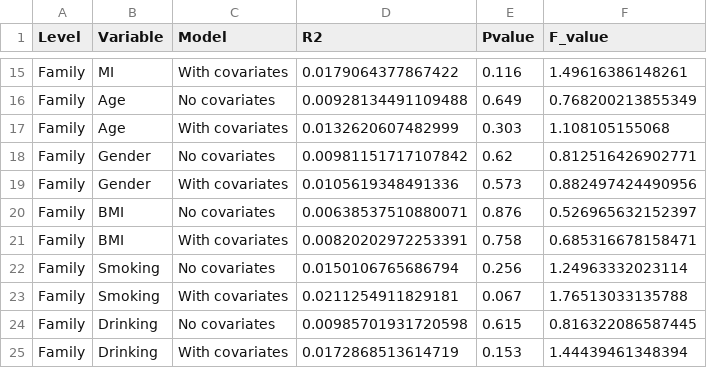
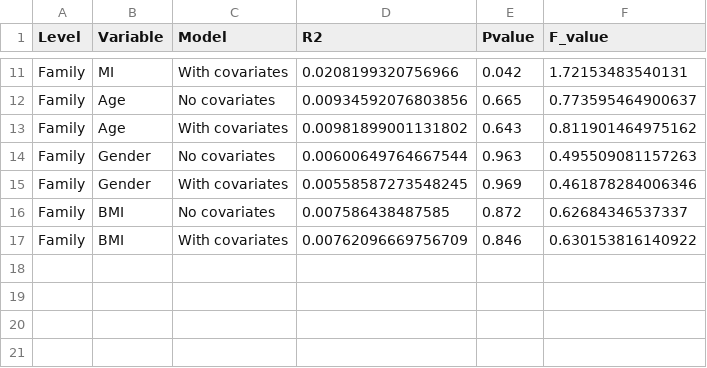
Before and after one commit to WuChenP/micro_MI, a CSV file: metagenome/Graphic/Variance_Decomposition_Bar_Chart/PERMANOVA_All_Results.csv, drawn as a sheet; only a part is shown, gaps mark what is left out; the diff covers the shown part only.

```diff
--- a/metagenome/Graphic/Variance_Decomposition_Bar_Chart/PERMANOVA_All_Results.csv
+++ b/metagenome/Graphic/Variance_Decomposition_Bar_Chart/PERMANOVA_All_Results.csv
@@ -15,11 +11,7 @@
-"Family","MI","With covariates",0.0179064377867422,0.116,1.49616386148261
-"Family","Age","No covariates",0.00928134491109488,0.649,0.768200213855349
-"Family","Age","With covariates",0.0132620607482999,0.303,1.108105155068
-"Family","Gender","No covariates",0.00981151717107842,0.62,0.812516426902771
-"Family","Gender","With covariates",0.0105619348491336,0.573,0.882497424490956
-"Family","BMI","No covariates",0.00638537510880071,0.876,0.526965632152397
-"Family","BMI","With covariates",0.00820202972253391,0.758,0.685316678158471
-"Family","Smoking","No covariates",0.0150106765686794,0.256,1.24963332023114
-"Family","Smoking","With covariates",0.0211254911829181,0.067,1.76513033135788
-"Family","Drinking","No covariates",0.00985701931720598,0.615,0.816322086587445
-"Family","Drinking","With covariates",0.0172868513614719,0.153,1.44439461348394
+"Family","MI","With covariates",0.0208199320756966,0.042,1.72153483540131
+"Family","Age","No covariates",0.00934592076803856,0.665,0.773595464900637
+"Family","Age","With covariates",0.00981899001131802,0.643,0.811901464975162
+"Family","Gender","No covariates",0.00600649764667544,0.963,0.495509081157263
+"Family","Gender","With covariates",0.00558587273548245,0.969,0.461878284006346
+"Family","BMI","No covariates",0.007586438487585,0.872,0.62684346537337
+"Family","BMI","With covariates",0.00762096669756709,0.846,0.630153816140922
```
Also changed, not shown: 4 removed rows and 27 edited cells elsewhere in this file, metagenome/Graphic/Variance_Decomposition_Bar_Chart/Family/PERMANOVA_Family_results.csv, metagenome/Graphic/Variance_Decomposition_Bar_Chart/vOTU/PERMANOVA_vOTU_results.csv, 6 other files.
